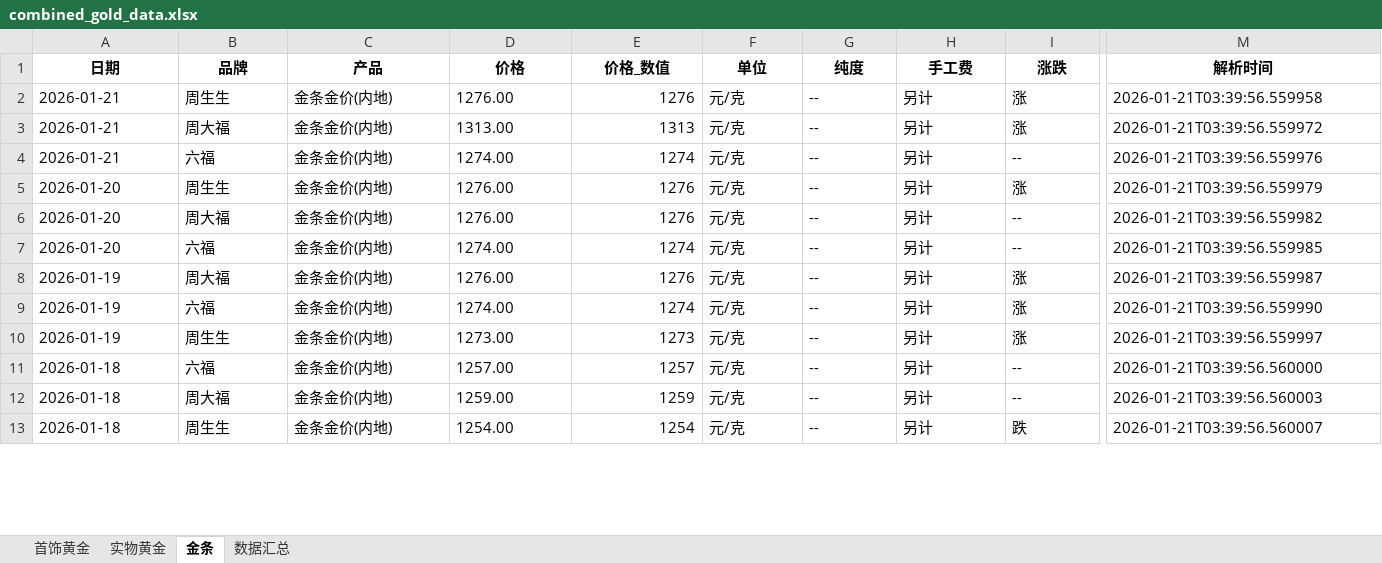
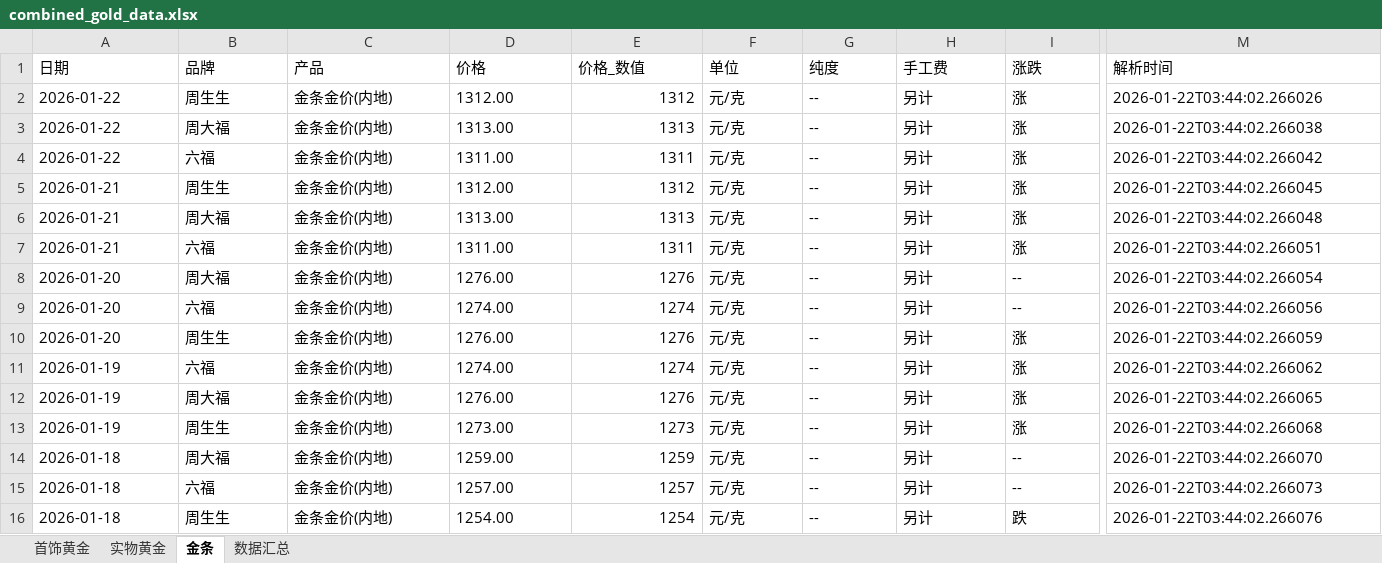
Before and after one commit to chengazhen/python-gold, an Excel workbook: combined_gold_data.xlsx, sheet 金条, drawn as a sheet; only a part is shown, gaps mark what is left out; values as stored, in another font and other column widths than the file's, no borders; removed rows and columns are numbered as before the commit, all else as after; rows hold the shown columns only; the diff covers the shown part only; the diff names each change by its address in the sheet, - before the commit and + after, or states it on an @@ line.

```diff
--- a/combined_gold_data.xlsx (sheet 金条)
+++ b/combined_gold_data.xlsx (sheet 金条)
@@ A1:M1 bold: on → off, alignment: center → left @@
+row 2: 2026-01-22 | 周生生 | 金条金价(内地) | 1312.00 | 1312 | 元/克 | -- | 另计 | 涨 | 2026-01-22T03:44:02.266026
+row 3: 2026-01-22 | 周大福 | 金条金价(内地) | 1313.00 | 1313 | 元/克 | -- | 另计 | 涨 | 2026-01-22T03:44:02.266038
+row 4: 2026-01-22 | 六福 | 金条金价(内地) | 1311.00 | 1311 | 元/克 | -- | 另计 | 涨 | 2026-01-22T03:44:02.266042
-D5 (价格): 1276.00
+D5 (价格): 1312.00
-E5 (价格_数值): 1276
+E5 (价格_数值): 1312
-M5 (解析时间): 2026-01-21T03:39:56.559958
+M5 (解析时间): 2026-01-22T03:44:02.266045
-M6 (解析时间): 2026-01-21T03:39:56.559972
+M6 (解析时间): 2026-01-22T03:44:02.266048
-D7 (价格): 1274.00
+D7 (价格): 1311.00
-E7 (价格_数值): 1274
+E7 (价格_数值): 1311
-I7 (涨跌): --
+I7 (涨跌): 涨
-M7 (解析时间): 2026-01-21T03:39:56.559976
+M7 (解析时间): 2026-01-22T03:44:02.266051
-row 5: 2026-01-20 | 周生生 | 金条金价(内地) | 1276.00 | 1276 | 元/克 | -- | 另计 | 涨 | 2026-01-21T03:39:56.559979
-M8 (解析时间): 2026-01-21T03:39:56.559982
+M8 (解析时间): 2026-01-22T03:44:02.266054
-M9 (解析时间): 2026-01-21T03:39:56.559985
+M9 (解析时间): 2026-01-22T03:44:02.266056
-A10 (日期): 2026-01-19
+A10 (日期): 2026-01-20
-B10 (品牌): 周大福
+B10 (品牌): 周生生
-M10 (解析时间): 2026-01-21T03:39:56.559987
+M10 (解析时间): 2026-01-22T03:44:02.266059
-M11 (解析时间): 2026-01-21T03:39:56.559990
+M11 (解析时间): 2026-01-22T03:44:02.266062
+row 12: 2026-01-19 | 周大福 | 金条金价(内地) | 1276.00 | 1276 | 元/克 | -- | 另计 | 涨 | 2026-01-22T03:44:02.266065
-M13 (解析时间): 2026-01-21T03:39:56.559997
+M13 (解析时间): 2026-01-22T03:44:02.266068
-B14 (品牌): 六福
+B14 (品牌): 周大福
-D14 (价格): 1257.00
+D14 (价格): 1259.00
-E14 (价格_数值): 1257
+E14 (价格_数值): 1259
-M14 (解析时间): 2026-01-21T03:39:56.560000
+M14 (解析时间): 2026-01-22T03:44:02.266070
-B15 (品牌): 周大福
+B15 (品牌): 六福
-D15 (价格): 1259.00
+D15 (价格): 1257.00
-E15 (价格_数值): 1259
+E15 (价格_数值): 1257
-M15 (解析时间): 2026-01-21T03:39:56.560003
+M15 (解析时间): 2026-01-22T03:44:02.266073
-M16 (解析时间): 2026-01-21T03:39:56.560007
+M16 (解析时间): 2026-01-22T03:44:02.266076
```
Also changed, not shown: 4 added rows, 7 removed rows, 66 edited cells and cell formats elsewhere in this sheet, sheet 首饰黄金, sheet 实物黄金, sheet 数据汇总, gold_bar_latest.xlsx, jewelry_gold_latest.xlsx, 11 other files.
